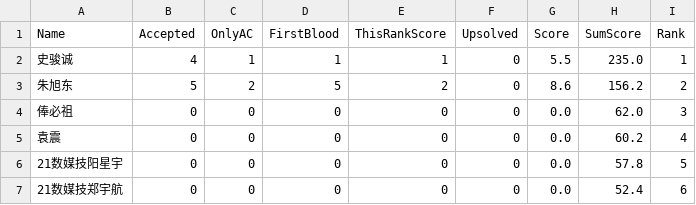
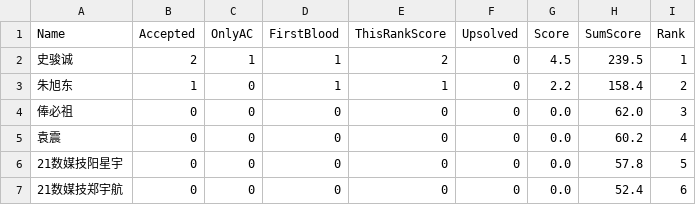
Before and after one commit to dukerki/VJudge-Spider-on-TravisCI, a CSV file: out.csv, drawn as a sheet; only a part is shown.

```diff
--- a/out.csv
+++ b/out.csv
@@ -1,4 +1,4 @@
 Name, Accepted, OnlyAC, FirstBlood, ThisRankScore, Upsolved, Score, SumScore, Rank
-史骏诚,4,1,1,1,0,5.5,235.0,1
-朱旭东,5,2,5,2,0,8.6,156.2,2
+史骏诚,2,1,1,2,0,4.5,239.5,1
+朱旭东,1,0,1,1,0,2.2,158.4,2
 俸必祖,0,0,0,0,0,0.0,62.0,3
```
